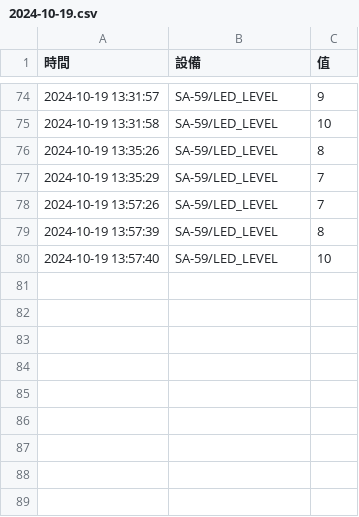
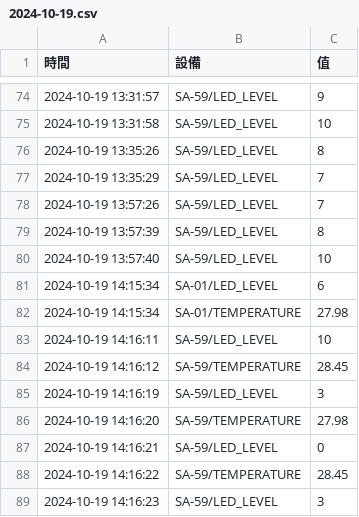
Before and after one commit to U120471683/PICO-WH, a CSV file: pico/MQTT/project2/lesson15/computer/data/2024-10-19.csv, drawn as a sheet; only a part is shown, gaps mark what is left out.

```diff
--- a/pico/MQTT/project2/lesson15/computer/data/2024-10-19.csv
+++ b/pico/MQTT/project2/lesson15/computer/data/2024-10-19.csv
@@ -80 +80,10 @@
 2024-10-19 13:57:40,SA-59/LED_LEVEL,10
+2024-10-19 14:15:34,SA-01/LED_LEVEL,6
+2024-10-19 14:15:34,SA-01/TEMPERATURE,27.98
+2024-10-19 14:16:11,SA-59/LED_LEVEL,10
+2024-10-19 14:16:12,SA-59/TEMPERATURE,28.45
+2024-10-19 14:16:19,SA-59/LED_LEVEL,3
+2024-10-19 14:16:20,SA-59/TEMPERATURE,27.98
+2024-10-19 14:16:21,SA-59/LED_LEVEL,0
+2024-10-19 14:16:22,SA-59/TEMPERATURE,28.45
+2024-10-19 14:16:23,SA-59/LED_LEVEL,3
```
Also changed, not shown: pico/MQTT/project2/lesson13/computer/data/2024-10-19.csv, 1 other file.
